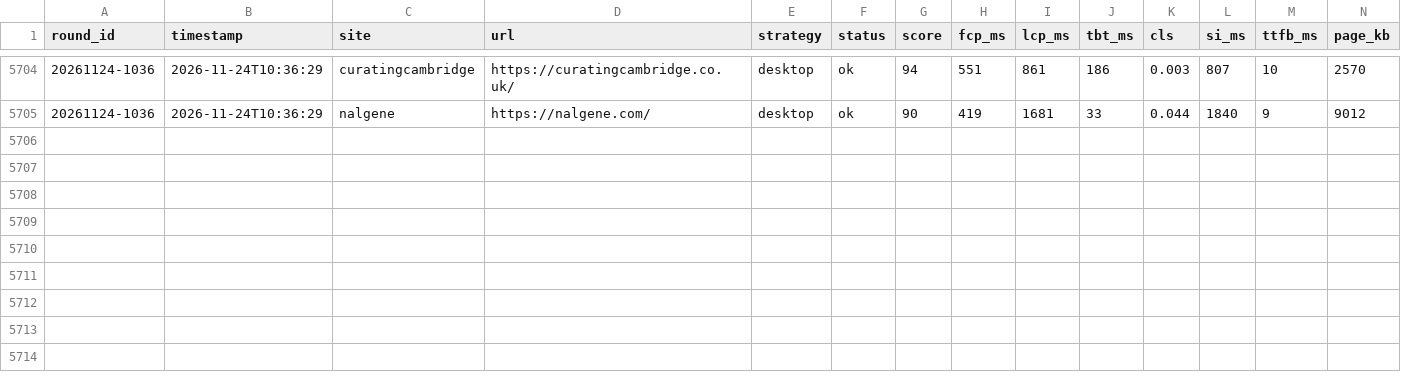
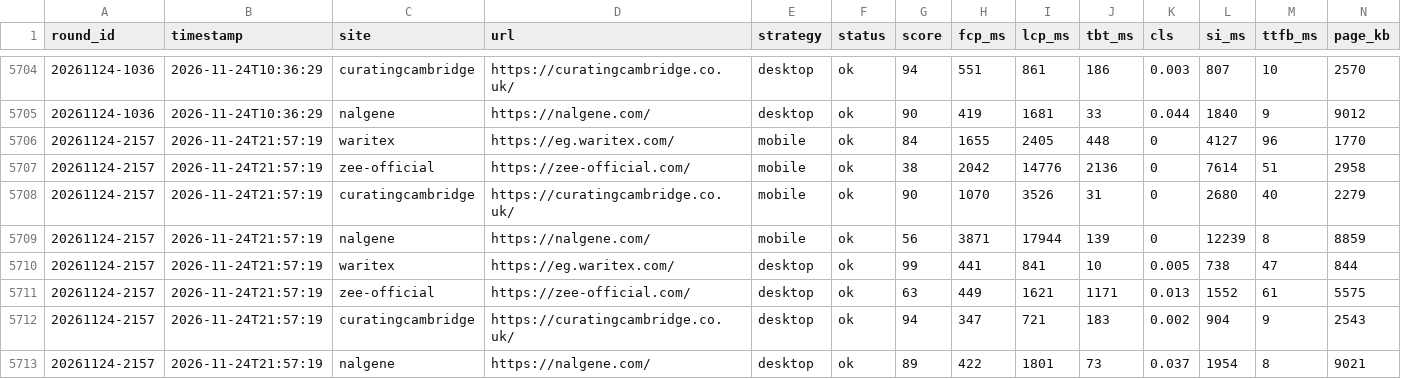
Before and after one commit to waritexakram-5/speed-monitor, a CSV file: runner/data/results.csv, drawn as a sheet; only a part is shown, gaps mark what is left out; rows hold the shown columns only; the diff names each change by its address in the sheet, - before the commit and + after, or states it on an @@ line.

```diff
--- a/runner/data/results.csv
+++ b/runner/data/results.csv
+row 5706: 20261124-2157 | 2026-11-24T21:57:19 | waritex | https://eg.waritex.com/ | mobile | ok | 84 | 1655 | 2405 | 448 | 0 | 4127 | 96 | 1770
+row 5707: 20261124-2157 | 2026-11-24T21:57:19 | zee-official | https://zee-official.com/ | mobile | ok | 38 | 2042 | 14776 | 2136 | 0 | 7614 | 51 | 2958
+row 5708: 20261124-2157 | 2026-11-24T21:57:19 | curatingcambridge | https://curatingcambridge.co.uk/ | mobile | ok | 90 | 1070 | 3526 | 31 | 0 | 2680 | 40 | 2279
+row 5709: 20261124-2157 | 2026-11-24T21:57:19 | nalgene | https://nalgene.com/ | mobile | ok | 56 | 3871 | 17944 | 139 | 0 | 12239 | 8 | 8859
+row 5710: 20261124-2157 | 2026-11-24T21:57:19 | waritex | https://eg.waritex.com/ | desktop | ok | 99 | 441 | 841 | 10 | 0.005 | 738 | 47 | 844
+row 5711: 20261124-2157 | 2026-11-24T21:57:19 | zee-official | https://zee-official.com/ | desktop | ok | 63 | 449 | 1621 | 1171 | 0.013 | 1552 | 61 | 5575
+row 5712: 20261124-2157 | 2026-11-24T21:57:19 | curatingcambridge | https://curatingcambridge.co.uk/ | desktop | ok | 94 | 347 | 721 | 183 | 0.002 | 904 | 9 | 2543
+row 5713: 20261124-2157 | 2026-11-24T21:57:19 | nalgene | https://nalgene.com/ | desktop | ok | 89 | 422 | 1801 | 73 | 0.037 | 1954 | 8 | 9021
```
Also changed, not shown: 1 other file.
